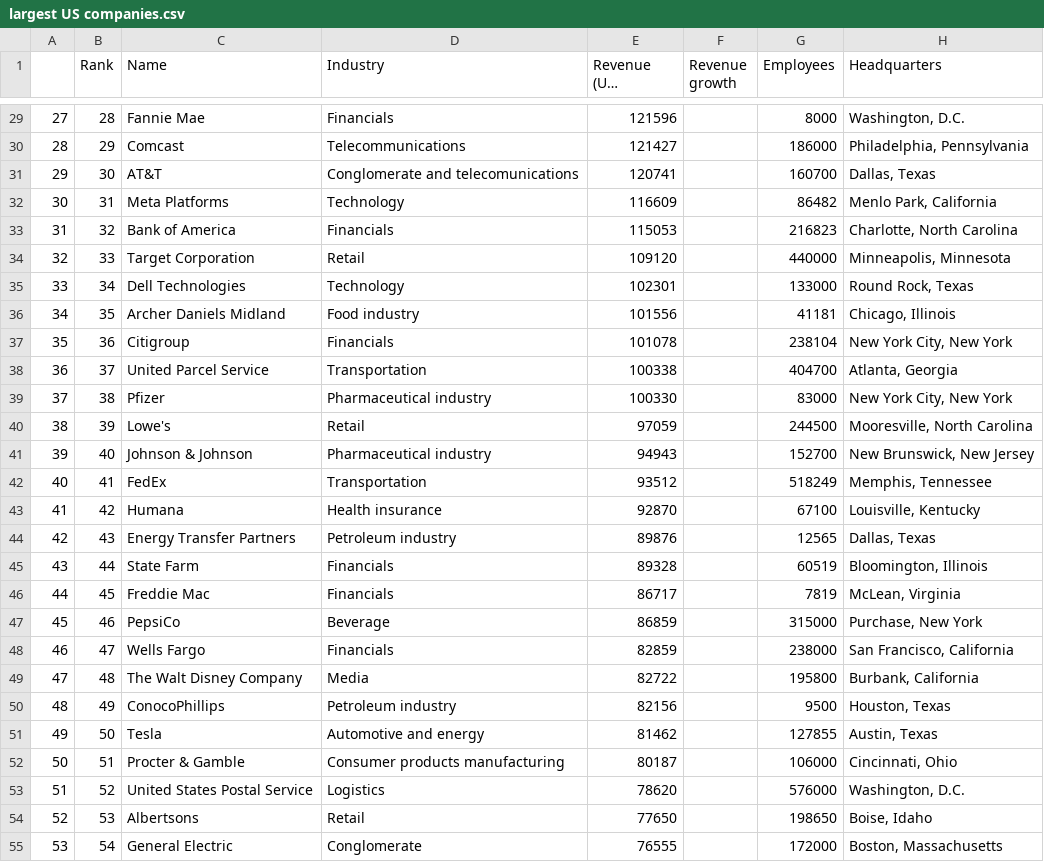
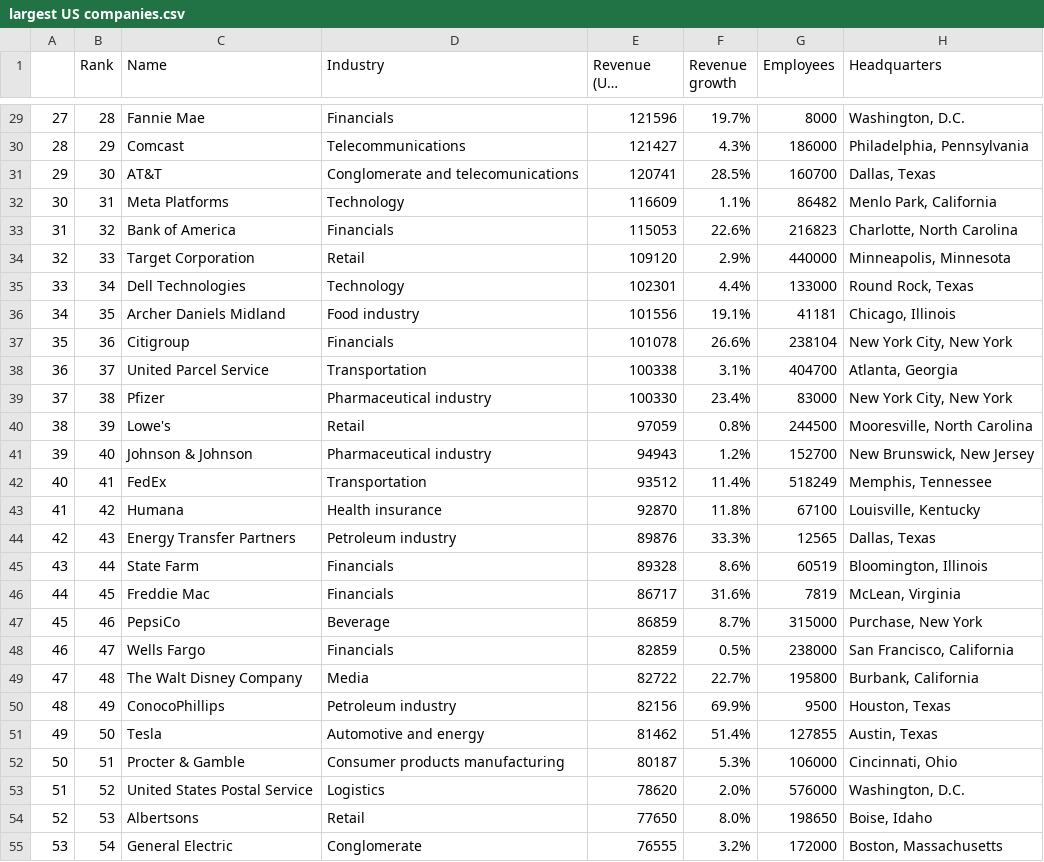
Before and after one commit to vanz1101/Web-Scraping-With-Pandas, a CSV file: largest US companies.csv, drawn as a sheet; only a part is shown, gaps mark what is left out; long unchanged cells end in …; the diff covers the shown part only.

```diff
--- a/largest US companies.csv
+++ b/largest US companies.csv
@@ -29,27 +29,27 @@
-27,28,Fannie Mae,Financials,121596,,8000,"Washington, D.C."
-28,29,Comcast,Telecommunications,121427,,186000,"Philadelphia, Pennsylvania"
-29,30,AT&T,Conglomerate and telecomunications,120741,,160700,"Dallas, Texas"
-30,31,Meta Platforms,Technology,116609,,86482,"Menlo Park, California"
-31,32,Bank of America,Financials,115053,,216823,"Charlotte, North Carolina"
-32,33,Target Corporation,Retail,109120,,440000,"Minneapolis, Minnesota"
-33,34,Dell Technologies,Technology,102301,,133000,"Round Rock, Texas"
-34,35,Archer Daniels Midland,Food industry,101556,,41181,"Chicago, Illinois"
-35,36,Citigroup,Financials,101078,,238104,"New York City, New York"
-36,37,United Parcel Service,Transportation,100338,,404700,"Atlanta, Georgia"
-37,38,Pfizer,Pharmaceutical industry,100330,,83000,"New York City, New York"
-38,39,Lowe's,Retail,97059,,244500,"Mooresville, North Carolina"
-39,40,Johnson & Johnson,Pharmaceutical industry,94943,,152700,"New Brunswick, New Jersey"
-40,41,FedEx,Transportation,93512,,518249,"Memphis, Tennessee"
-41,42,Humana,Health insurance,92870,,67100,"Louisville, Kentucky"
-42,43,Energy Transfer Partners,Petroleum industry,89876,,12565,"Dallas, Texas"
-43,44,State Farm,Financials,89328,,60519,"Bloomington, Illinois"
-44,45,Freddie Mac,Financials,86717,,7819,"McLean, Virginia"
-45,46,PepsiCo,Beverage,86859,,315000,"Purchase, New York"
-46,47,Wells Fargo,Financials,82859,,238000,"San Francisco, California"
-47,48,The Walt Disney Company,Media,82722,,195800,"Burbank, California"
-48,49,ConocoPhillips,Petroleum industry,82156,,9500,"Houston, Texas"
-49,50,Tesla,Automotive and energy,81462,,127855,"Austin, Texas"
-50,51,Procter & Gamble,Consumer products manufacturing,80187,,106000,"Cincinnati, Ohio"
-51,52,United States Postal Service,Logistics,78620,,576000,"Washington, D.C."
-52,53,Albertsons,Retail,77650,,198650,"Boise, Idaho"
-53,54,General Electric,Conglomerate,76555,,172000,"Boston, Massachusetts"
+27,28,Fannie Mae,Financials,121596,19.7%,8000,"Washington, D.C."
+28,29,Comcast,Telecommunications,121427,4.3%,186000,"Philadelphia, Pennsylvania"
+29,30,AT&T,Conglomerate and telecomunications,120741,28.5%,160700,"Dallas, Texas"
+30,31,Meta Platforms,Technology,116609,1.1%,86482,"Menlo Park, California"
+31,32,Bank of America,Financials,115053,22.6%,216823,"Charlotte, North Carolina"
+32,33,Target Corporation,Retail,109120,2.9%,440000,"Minneapolis, Minnesota"
+33,34,Dell Technologies,Technology,102301,4.4%,133000,"Round Rock, Texas"
+34,35,Archer Daniels Midland,Food industry,101556,19.1%,41181,"Chicago, Illinois"
+35,36,Citigroup,Financials,101078,26.6%,238104,"New York City, New York"
+36,37,United Parcel Service,Transportation,100338,3.1%,404700,"Atlanta, Georgia"
+37,38,Pfizer,Pharmaceutical industry,100330,23.4%,83000,"New York City, New York"
+38,39,Lowe's,Retail,97059,0.8%,244500,"Mooresville, North Carolina"
+39,40,Johnson & Johnson,Pharmaceutical industry,94943,1.2%,152700,"New Brunswick, New Jersey"
+40,41,FedEx,Transportation,93512,11.4%,518249,"Memphis, Tennessee"
+41,42,Humana,Health insurance,92870,11.8%,67100,"Louisville, Kentucky"
+42,43,Energy Transfer Partners,Petroleum industry,89876,33.3%,12565,"Dallas, Texas"
+43,44,State Farm,Financials,89328,8.6%,60519,"Bloomington, Illinois"
+44,45,Freddie Mac,Financials,86717,31.6%,7819,"McLean, Virginia"
+45,46,PepsiCo,Beverage,86859,8.7%,315000,"Purchase, New York"
+46,47,Wells Fargo,Financials,82859,0.5%,238000,"San Francisco, California"
+47,48,The Walt Disney Company,Media,82722,22.7%,195800,"Burbank, California"
+48,49,ConocoPhillips,Petroleum industry,82156,69.9%,9500,"Houston, Texas"
+49,50,Tesla,Automotive and energy,81462,51.4%,127855,"Austin, Texas"
+50,51,Procter & Gamble,Consumer products manufacturing,80187,5.3%,106000,"Cincinnati, Ohio"
+51,52,United States Postal Service,Logistics,78620,2.0%,576000,"Washington, D.C."
+52,53,Albertsons,Retail,77650,8.0%,198650,"Boise, Idaho"
+53,54,General Electric,Conglomerate,76555,3.2%,172000,"Boston, Massachusetts"
```
Also changed, not shown: 73 edited cells elsewhere in this file.
